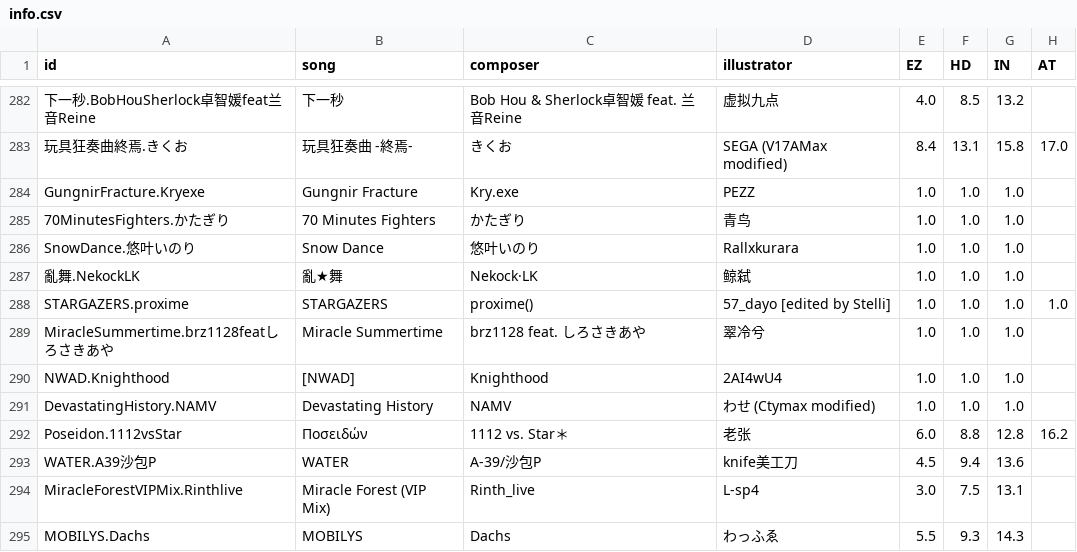
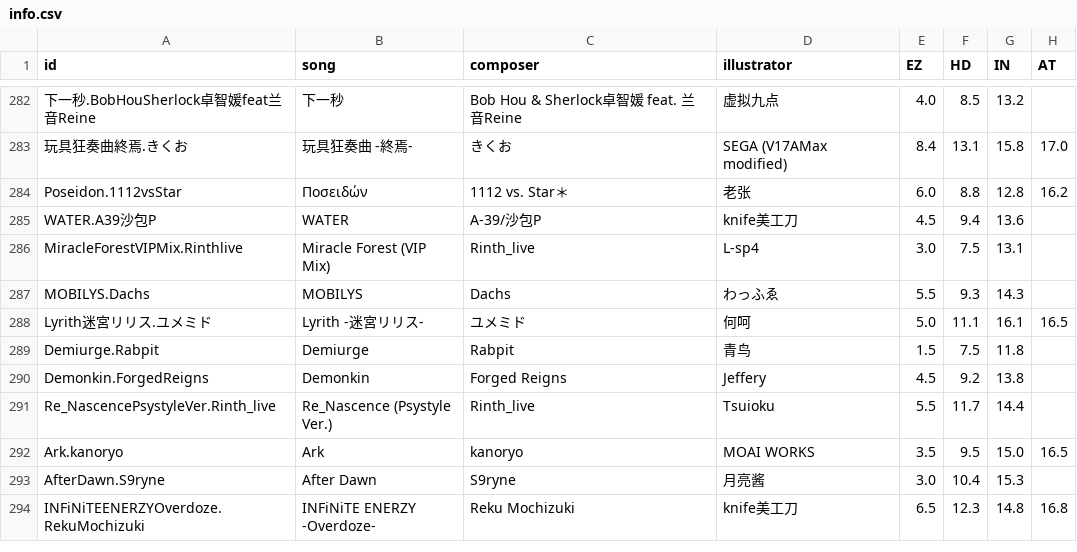
Before and after one commit to Sczr0/phi-backend-action, a CSV file: output/info/info.csv, drawn as a sheet; only a part is shown, gaps mark what is left out; the shorter side is filled out with more unchanged rows; the diff names each change by its address in the sheet, - before the commit and + after, or states it on an @@ line.

```diff
--- a/output/info/info.csv
+++ b/output/info/info.csv
-row 284: GungnirFracture.Kryexe | Gungnir Fracture | Kry.exe | PEZZ | 1.0 | 1.0 | 1.0
-row 285: 70MinutesFighters.かたぎり | 70 Minutes Fighters | かたぎり | 青鸟 | 1.0 | 1.0 | 1.0
-row 286: SnowDance.悠叶いのり | Snow Dance | 悠叶いのり | Rallxkurara | 1.0 | 1.0 | 1.0
-row 287: 亂舞.NekockLK | 亂★舞 | Nekock·LK | 鲸弑 | 1.0 | 1.0 | 1.0
-row 288: STARGAZERS.proxime | STARGAZERS | proxime() | 57_dayo [edited by Stelli] | 1.0 | 1.0 | 1.0 | 1.0
-row 289: MiracleSummertime.brz1128featしろさきあや | Miracle Summertime | brz1128 feat. しろさきあや | 翠冷兮 | 1.0 | 1.0 | 1.0
-row 290: NWAD.Knighthood | [NWAD] | Knighthood | 2AI4wU4 | 1.0 | 1.0 | 1.0
-row 291: DevastatingHistory.NAMV | Devastating History | NAMV | わせ (Ctymax modified) | 1.0 | 1.0 | 1.0
```
Also changed, not shown: output/info/difficulty.csv, 1 other file.
